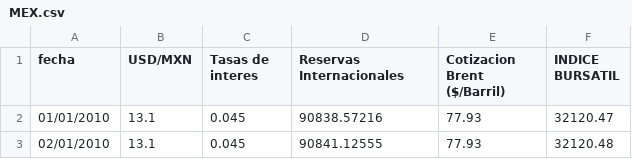
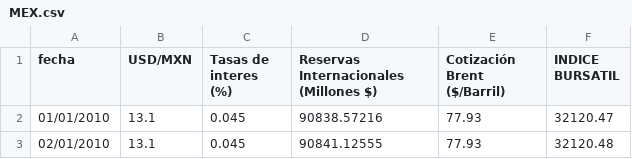
Before and after one commit to prodriguezl1998/SVM, a CSV file: MEX.csv, drawn as a sheet; only a part is shown; the diff names each change by its address in the sheet, - before the commit and + after, or states it on an @@ line.

Commit message:
Add files via upload

```diff
--- a/MEX.csv
+++ b/MEX.csv
-C1: Tasas de interes
+C1: Tasas de interes (%)
-D1: Reservas Internacionales
+D1: Reservas Internacionales (Millones $)
-E1: Cotizacion Brent ($/Barril)
+E1: Cotización Brent ($/Barril)
```
